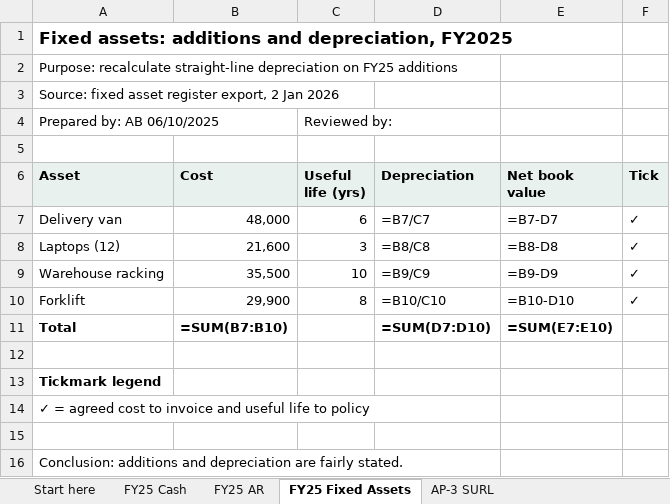
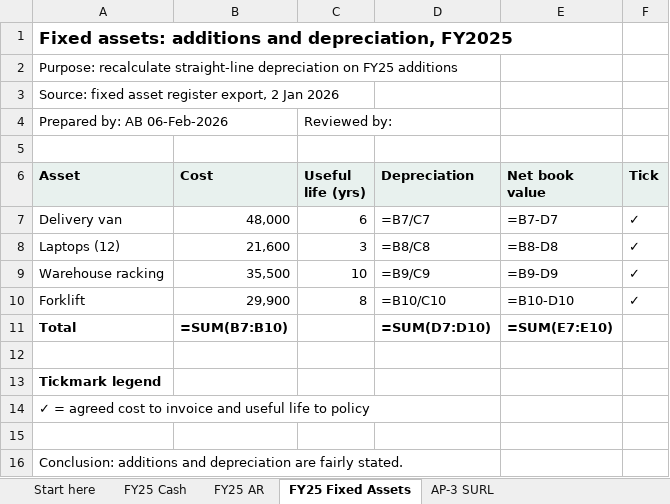
Before and after one commit to hmacknak/Baseline, an Excel workbook: demo/Baseline-demo.xlsx, sheet FY25 Fixed Assets, drawn as a sheet; values as stored, in another font and other column widths than the file's, no borders; formulas without a stored value are shown as written; the diff names each change by its address in the sheet, - before the commit and + after, or states it on an @@ line.

```diff
--- a/demo/Baseline-demo.xlsx (sheet FY25 Fixed Assets)
+++ b/demo/Baseline-demo.xlsx (sheet FY25 Fixed Assets)
-A4 (Asset): Prepared by: AB 06/10/2025
+A4 (Asset): Prepared by: AB 06-Feb-2026
```
Also changed, not shown: sheet AP-3 SURL, sheet Expense vouching, sheet Cash confirmations, sheet FY25 AR confirmations, sheet FY25 Revenue cut-off, sheet FY25 AR, 1 more sheet, 9 other files.
